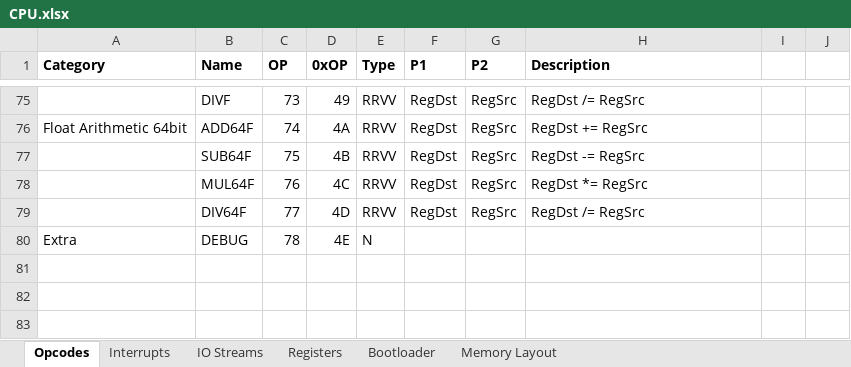
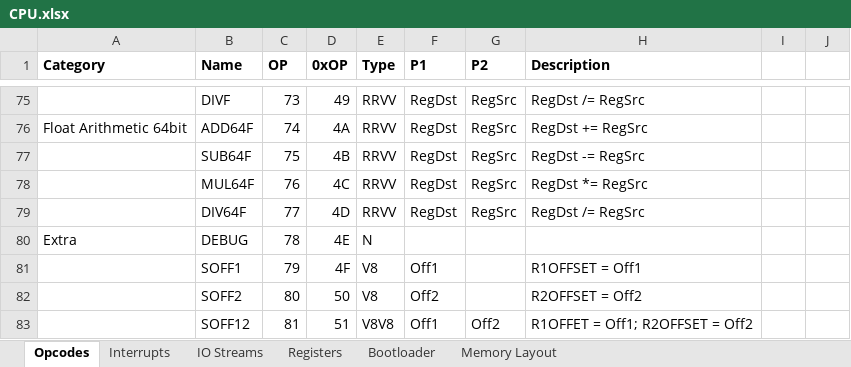
Before and after one commit to Doridian/HackCPU, an Excel workbook: docs/CPU.xlsx, sheet Opcodes, drawn as a sheet; only a part is shown, gaps mark what is left out; values as stored, in another font and other column widths than the file's, no borders; the diff names each change by its address in the sheet, - before the commit and + after, or states it on an @@ line.

```diff
--- a/docs/CPU.xlsx (sheet Opcodes)
+++ b/docs/CPU.xlsx (sheet Opcodes)
+row 81:  | SOFF1 | 79 | 4F | V8 | Off1 |  | R1OFFSET = Off1
+row 82:  | SOFF2 | 80 | 50 | V8 | Off2 |  | R2OFFSET = Off2
+row 83:  | SOFF12 | 81 | 51 | V8V8 | Off1 | Off2 | R1OFFET = Off1; R2OFFSET = Off2
```
Also changed, not shown: sheet Registers, 9 other files.
